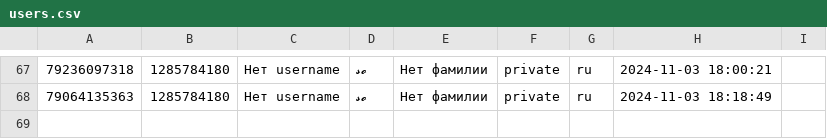
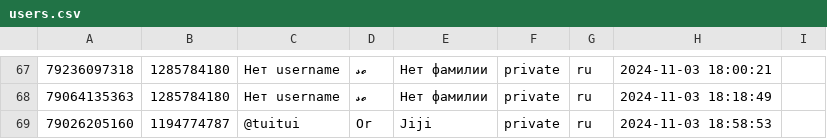
Before and after one commit to TheFoZzY/usersFRONEST, a CSV file: users.csv, drawn as a sheet; only a part is shown, gaps mark what is left out; the diff names each change by its address in the sheet, - before the commit and + after, or states it on an @@ line.

Commit message:
Обновлен файл users.csv

```diff
--- a/users.csv
+++ b/users.csv
+row 69: 79026205160 | 1194774787 | @tuitui | Or | Jiji | private | ru | 2024-11-03 18:58:53
```
